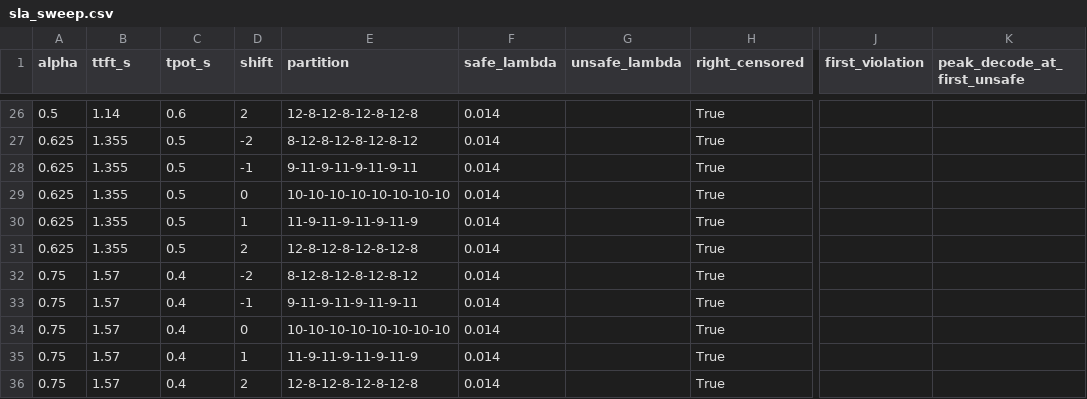
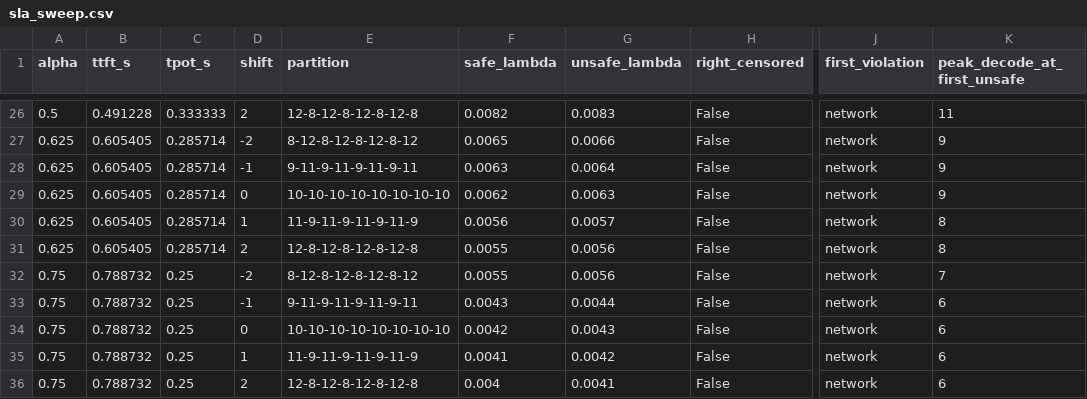
Before and after one commit to HaochenLv/SLA-Aware-Layer-Partitioning, a CSV file: results/phase8-sla-sweep/sla_sweep.csv, drawn as a sheet; only a part is shown, gaps mark what is left out; the diff covers the shown part only; the diff names each change by its address in the sheet, - before the commit and + after, or states it on an @@ line.

```diff
--- a/results/phase8-sla-sweep/sla_sweep.csv
+++ b/results/phase8-sla-sweep/sla_sweep.csv
-B26 (ttft_s): 1.14
+B26 (ttft_s): 0.491228
-C26 (tpot_s): 0.6
+C26 (tpot_s): 0.333333
-F26 (safe_lambda): 0.014
+F26 (safe_lambda): 0.0082
-G26 (unsafe_lambda): (empty)
+G26 (unsafe_lambda): 0.0083
-H26:H36 (right_censored): True
+H26:H36 (right_censored): False
-J26:J36 (first_violation): (empty)
+J26:J36 (first_violation): network
-K26 (peak_decode_at_first_unsafe): (empty)
+K26 (peak_decode_at_first_unsafe): 11
-B27:B31 (ttft_s): 1.355
+B27:B31 (ttft_s): 0.605405
-C27:C31 (tpot_s): 0.5
+C27:C31 (tpot_s): 0.285714
-F27 (safe_lambda): 0.014
+F27 (safe_lambda): 0.0065
-G27 (unsafe_lambda): (empty)
+G27 (unsafe_lambda): 0.0066
-K27:K29 (peak_decode_at_first_unsafe): (empty)
+K27:K29 (peak_decode_at_first_unsafe): 9
-F28 (safe_lambda): 0.014
+F28 (safe_lambda): 0.0063
-G28 (unsafe_lambda): (empty)
+G28 (unsafe_lambda): 0.0064
-F29 (safe_lambda): 0.014
+F29 (safe_lambda): 0.0062
-G29 (unsafe_lambda): (empty)
+G29 (unsafe_lambda): 0.0063
-F30 (safe_lambda): 0.014
+F30 (safe_lambda): 0.0056
-G30 (unsafe_lambda): (empty)
+G30 (unsafe_lambda): 0.0057
-K30:K31 (peak_decode_at_first_unsafe): (empty)
+K30:K31 (peak_decode_at_first_unsafe): 8
-F31:F32 (safe_lambda): 0.014
+F31:F32 (safe_lambda): 0.0055
-G31:G32 (unsafe_lambda): (empty)
+G31:G32 (unsafe_lambda): 0.0056
-B32:B36 (ttft_s): 1.57
+B32:B36 (ttft_s): 0.788732
-C32:C36 (tpot_s): 0.4
+C32:C36 (tpot_s): 0.25
-K32 (peak_decode_at_first_unsafe): (empty)
+K32 (peak_decode_at_first_unsafe): 7
-F33 (safe_lambda): 0.014
+F33 (safe_lambda): 0.0043
-G33 (unsafe_lambda): (empty)
+G33 (unsafe_lambda): 0.0044
-K33:K36 (peak_decode_at_first_unsafe): (empty)
+K33:K36 (peak_decode_at_first_unsafe): 6
-F34 (safe_lambda): 0.014
+F34 (safe_lambda): 0.0042
-G34 (unsafe_lambda): (empty)
+G34 (unsafe_lambda): 0.0043
-F35 (safe_lambda): 0.014
+F35 (safe_lambda): 0.0041
-G35 (unsafe_lambda): (empty)
+G35 (unsafe_lambda): 0.0042
-F36 (safe_lambda): 0.014
+F36 (safe_lambda): 0.004
-G36 (unsafe_lambda): (empty)
+G36 (unsafe_lambda): 0.0041
```
Also changed, not shown: 114 edited cells elsewhere in this file, 2 other files.
